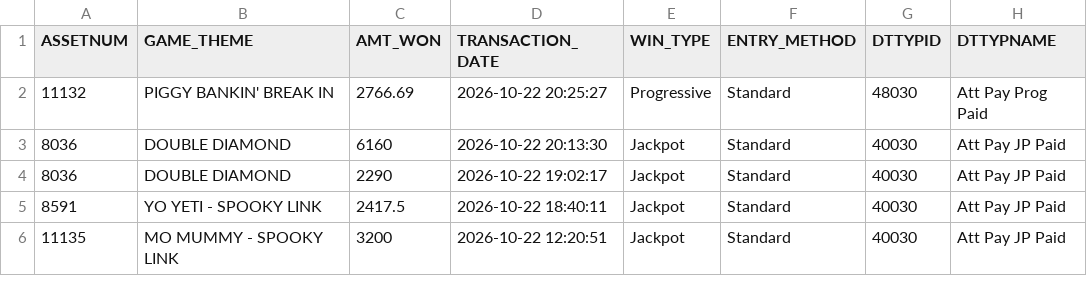
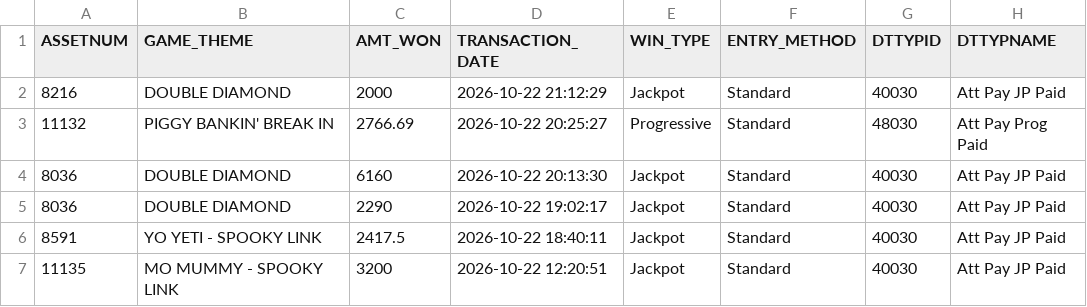
Before and after one commit to Winnercircle1/jackpot-boards, a CSV file: silver-slipper/data.csv, drawn as a sheet; only a part is shown.

Commit message:
Update silver-slipper/data.csv 2026-10-23T02:58:19.442Z

```diff
--- a/silver-slipper/data.csv
+++ b/silver-slipper/data.csv
@@ -1,2 +1,3 @@
 ASSETNUM,GAME_THEME,AMT_WON,TRANSACTION_DATE,WIN_TYPE,ENTRY_METHOD,DTTYPID,DTTYPNAME
+8216,DOUBLE DIAMOND,2000,2026-10-22 21:12:29,Jackpot,Standard,40030,Att Pay JP Paid
 11132,PIGGY BANKIN' BREAK IN,2766.69,2026-10-22 20:25:27,Progressive,Standard,48030,Att Pay Prog Paid
```
